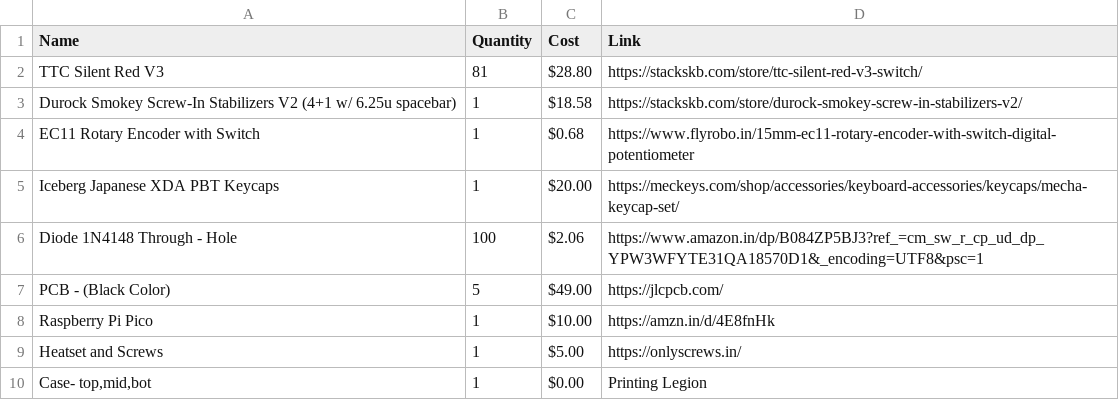
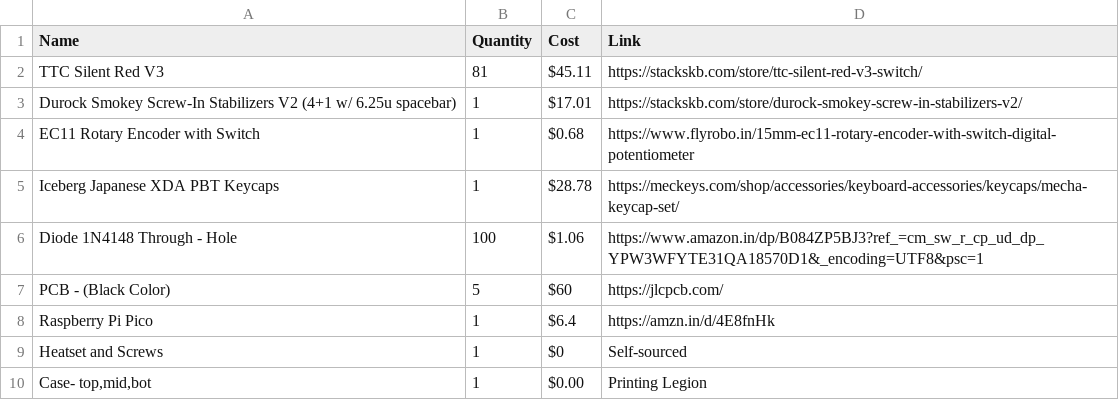
Before and after one commit to Anayjain1129/Chaney--Board, a CSV file: bom.csv, drawn as a sheet.

Commit message:
Update bom.csv

```diff
--- a/bom.csv
+++ b/bom.csv
@@ -1,10 +1,10 @@
 Name,Quantity,Cost,Link
-TTC Silent Red V3,81,$28.80,https://stackskb.com/store/ttc-silent-red-v3-switch/
-Durock Smokey Screw-In Stabilizers V2 (4+1 w/ 6.25u spacebar),1,$18.58,https://stackskb.com/store/durock-smokey-screw-in-stabilizers-v2/
+TTC Silent Red V3,81,$45.11,https://stackskb.com/store/ttc-silent-red-v3-switch/
+Durock Smokey Screw-In Stabilizers V2 (4+1 w/ 6.25u spacebar),1,$17.01,https://stackskb.com/store/durock-smokey-screw-in-stabilizers-v2/
 EC11 Rotary Encoder with Switch,1,$0.68,https://www.flyrobo.in/15mm-ec11-rotary-encoder-with-switch-digital-potentiometer
-Iceberg Japanese XDA PBT Keycaps,1,$20.00,https://meckeys.com/shop/accessories/keyboard-accessories/keycaps/mecha-keycap-set/
-Diode 1N4148 Through - Hole,100,$2.06,https://www.amazon.in/dp/B084ZP5BJ3?ref_=cm_sw_r_cp_ud_dp_YPW3WFYTE31QA18570D1&_encoding=UTF8&psc=1
-PCB - (Black Color),5,$49.00,https://jlcpcb.com/
-Raspberry Pi Pico,1,$10.00,https://amzn.in/d/4E8fnHk
-Heatset and Screws,1,$5.00,https://onlyscrews.in/
+Iceberg Japanese XDA PBT Keycaps,1,$28.78,https://meckeys.com/shop/accessories/keyboard-accessories/keycaps/mecha-keycap-set/
+Diode 1N4148 Through - Hole,100,$1.06,https://www.amazon.in/dp/B084ZP5BJ3?ref_=cm_sw_r_cp_ud_dp_YPW3WFYTE31QA18570D1&_encoding=UTF8&psc=1
+PCB - (Black Color),5,$60,https://jlcpcb.com/
+Raspberry Pi Pico,1,$6.4,https://amzn.in/d/4E8fnHk
+Heatset and Screws,1,$0,Self-sourced
 "Case- top,mid,bot",1,$0.00,Printing Legion
```
